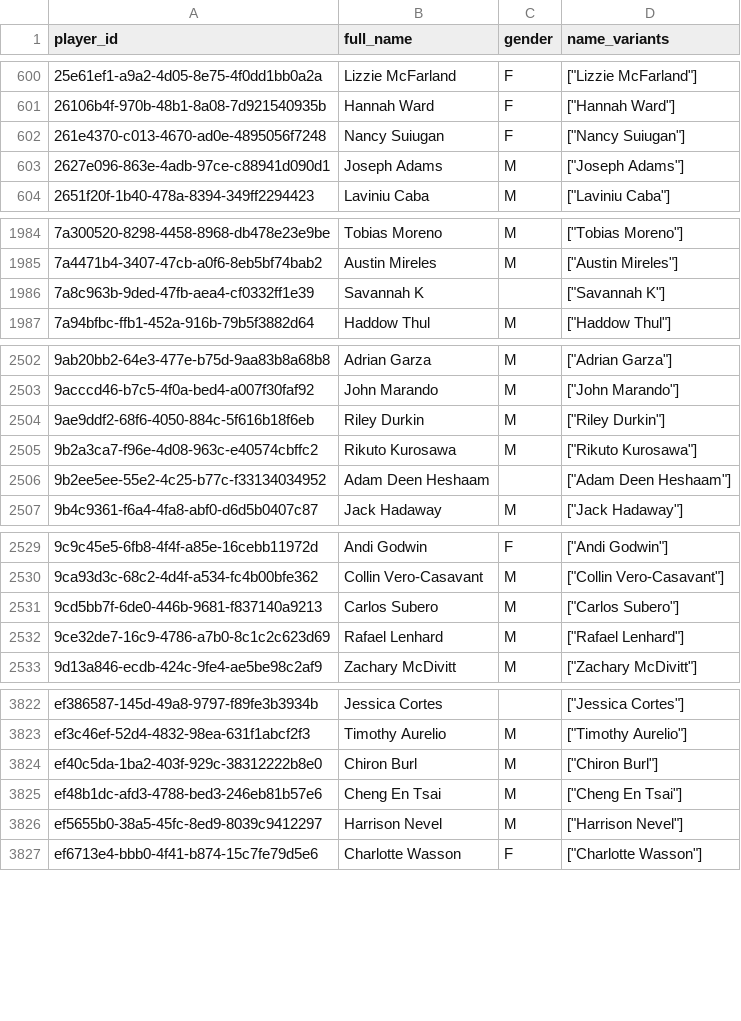
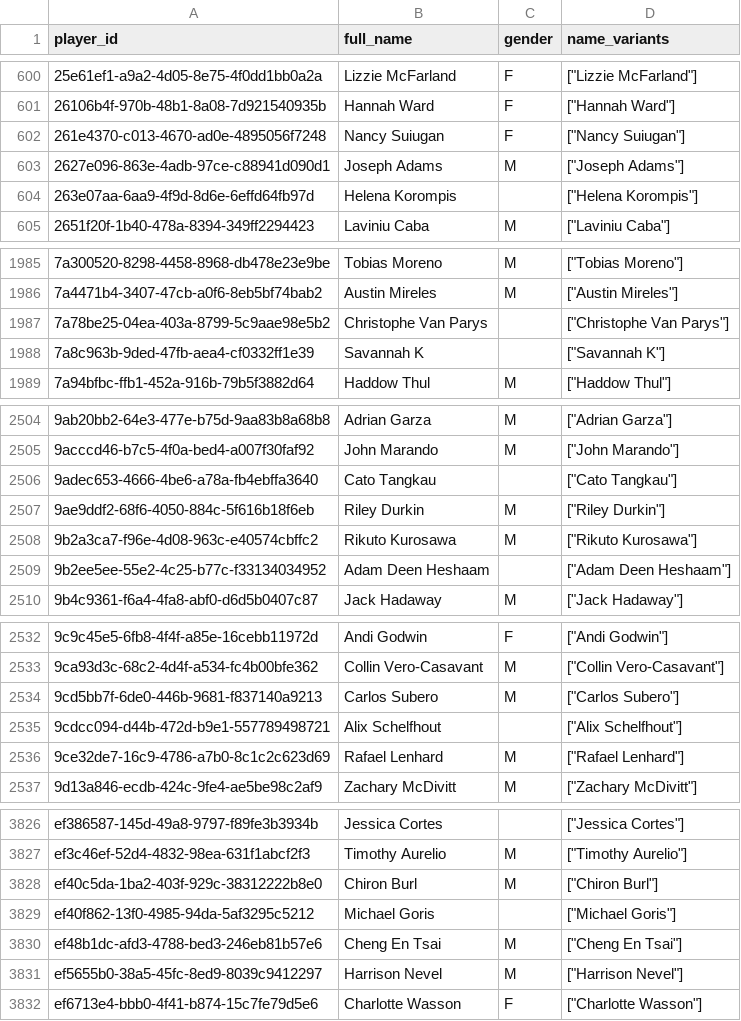
Before and after one commit to chad-murphy-data/pickleball, a CSV file: data/players.csv, drawn as a sheet; only a part is shown, gaps mark what is left out; the diff names each change by its address in the sheet, - before the commit and + after, or states it on an @@ line.

```diff
--- a/data/players.csv
+++ b/data/players.csv
+row 604: 263e07aa-6aa9-4f9d-8d6e-6effd64fb97d | Helena Korompis |  | ["Helena Korompis"]
+row 1987: 7a78be25-04ea-403a-8799-5c9aae98e5b2 | Christophe Van Parys |  | ["Christophe Van Parys"]
+row 2506: 9adec653-4666-4be6-a78a-fb4ebffa3640 | Cato Tangkau |  | ["Cato Tangkau"]
+row 2535: 9cdcc094-d44b-472d-b9e1-557789498721 | Alix Schelfhout |  | ["Alix Schelfhout"]
+row 3829: ef40f862-13f0-4985-94da-5af3295c5212 | Michael Goris |  | ["Michael Goris"]
```
Also changed, not shown: data/dropped.csv, data/flags.csv, 4 other files.
